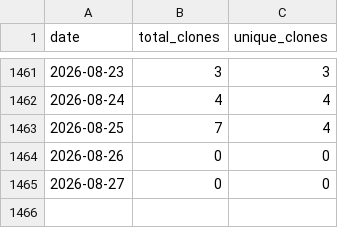
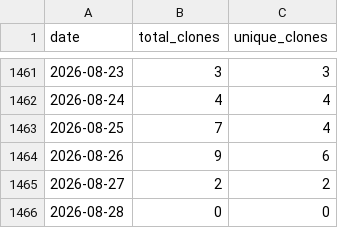
Before and after one commit to wumphlett/COMP-3700, a CSV file: .traffic/clones.csv, drawn as a sheet; only a part is shown, gaps mark what is left out.

Commit message:
Updating repository traffic

```diff
--- a/.traffic/clones.csv
+++ b/.traffic/clones.csv
@@ -1463,3 +1463,4 @@ date,total_clones,unique_clones
 2026-08-25,7,4
-2026-08-26,0,0
-2026-08-27,0,0
+2026-08-26,9,6
+2026-08-27,2,2
+2026-08-28,0,0
```
Also changed, not shown: .traffic/views.csv, 3 other files.
